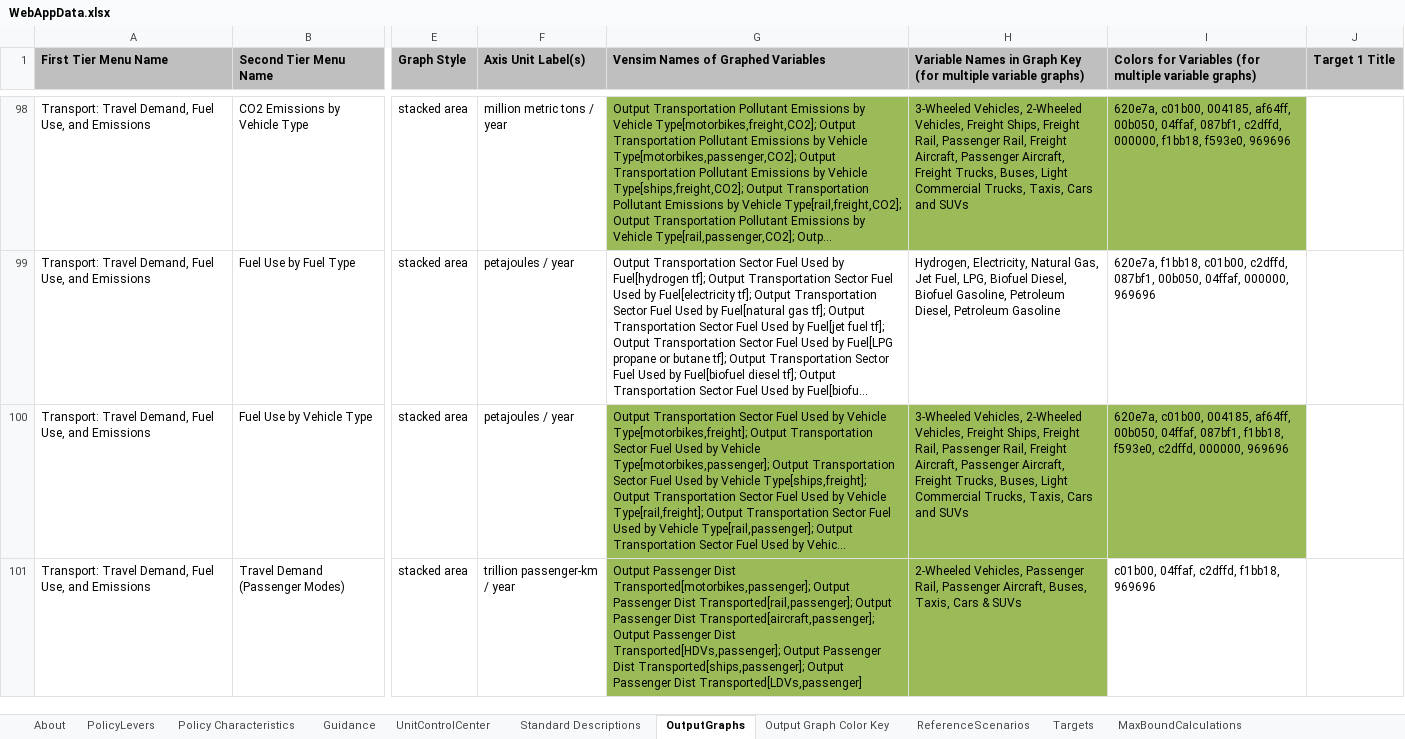
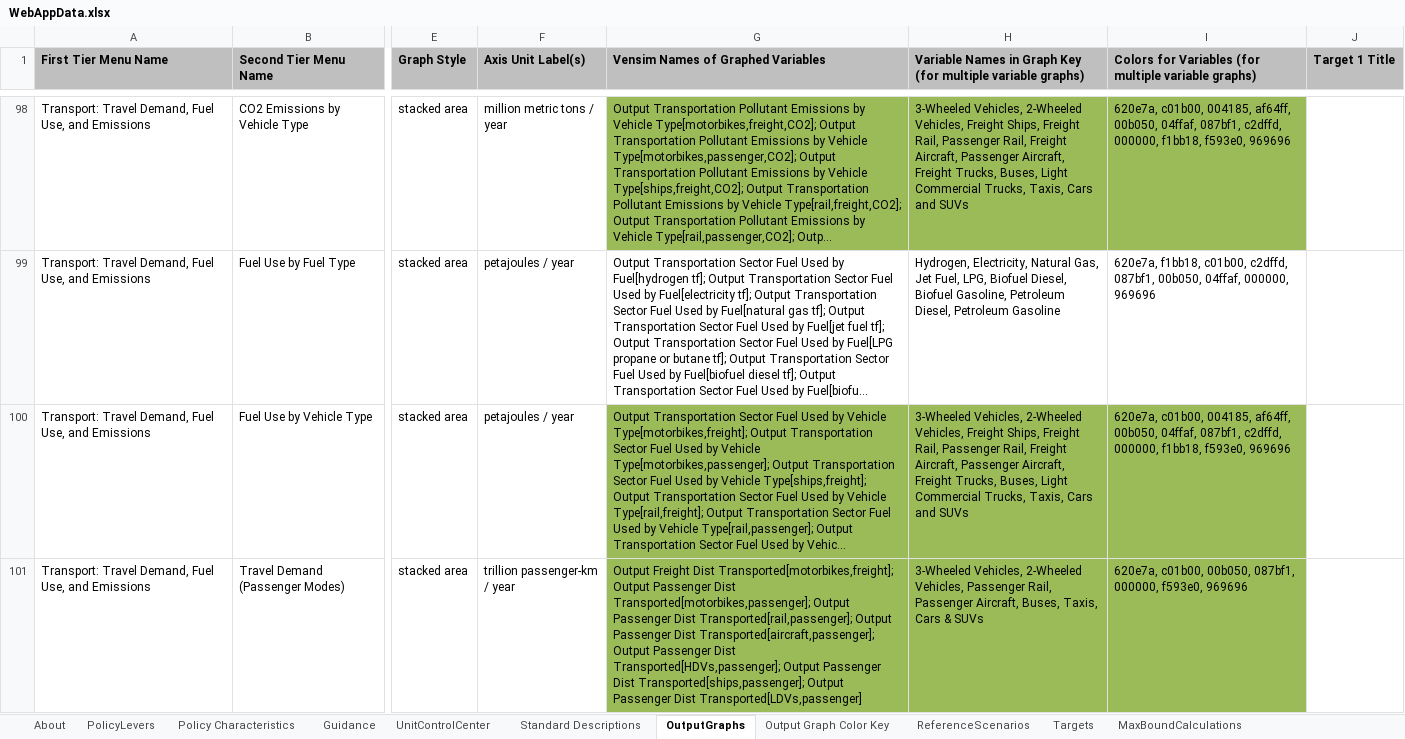
Before and after one commit to EnergyInnovation/eps-india, an Excel workbook: WebAppData.xlsx, sheet OutputGraphs, drawn as a sheet; only a part is shown, gaps mark what is left out; long unchanged cells end in …; values as stored, in another font and other column widths than the file's, no borders; conditional formats not drawn; the diff covers the shown part only; the diff names each change by its address in the sheet, - before the commit and + after, or states it on an @@ line.

Commit message:
Correct transportation graph colors

```diff
--- a/WebAppData.xlsx (sheet OutputGraphs)
+++ b/WebAppData.xlsx (sheet OutputGraphs)
-I100: …04ffaf, 087bf1, f1bb18, f593e0, c2dffd, 000000, 969696
+I100: …04ffaf, 087bf1, c2dffd, 000000, f1bb18, f593e0, 969696
-G101: Output Passenger Dist…
+G101: Output Freight Dist Transported[motorbikes,freight]; Output Passenger Dist…
-H101: 2-Wheeled Vehicles,…
+H101: 3-Wheeled Vehicles, 2-Wheeled Vehicles,…
-I101: c01b00, 04ffaf, c2dffd, f1bb18, 969696
+I101: 620e7a, c01b00, 00b050, 087bf1, 000000, f593e0, 969696
-I101 fill: none
+I101 fill: #9BBB59
```
Also changed, not shown: 2 edited cells elsewhere in this sheet.
